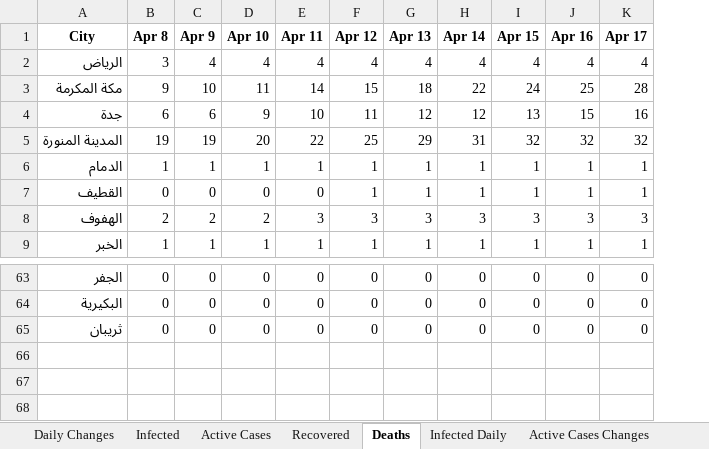
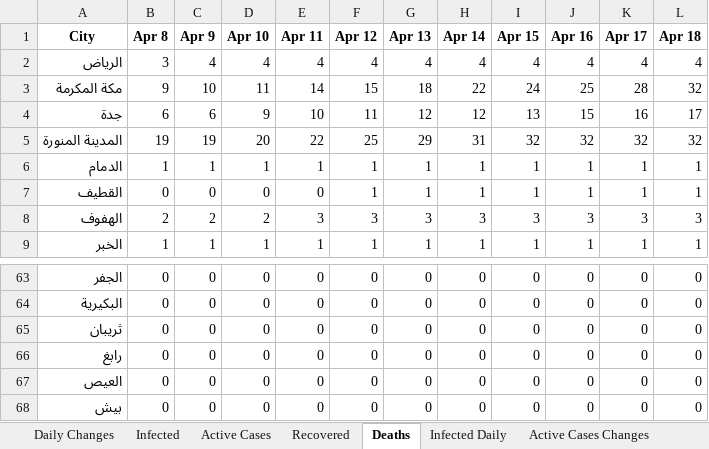
Before and after one commit to MohammedAlawami/Saudi-Arabia-COVID-19-Dashboard-Scraping, an Excel workbook: ksa_covid19.xlsx, sheet Deaths, drawn as a sheet; only a part is shown, gaps mark what is left out; values as stored, in another font and other column widths than the file's, no borders; the diff names each change by its address in the sheet, - before the commit and + after, or states it on an @@ line.

```diff
--- a/ksa_covid19.xlsx (sheet Deaths)
+++ b/ksa_covid19.xlsx (sheet Deaths)
+column L (Apr 18), rows 2-9: 4 | 32 | 17 | 32 | 1 | 1 | 3 | 1; rows 63-65: all 0
+row 66: رابغ | 0 | 0 | 0 | 0 | 0 | 0 | 0 | 0 | 0 | 0 | 0
+row 67: العيص | 0 | 0 | 0 | 0 | 0 | 0 | 0 | 0 | 0 | 0 | 0
+row 68: بيش | 0 | 0 | 0 | 0 | 0 | 0 | 0 | 0 | 0 | 0 | 0
```
Also changed, not shown: sheet Daily Changes, sheet Active Cases, sheet Infected, sheet Death Daily, sheet Infected Daily, sheet Active Cases Changes, 2 more sheets.
